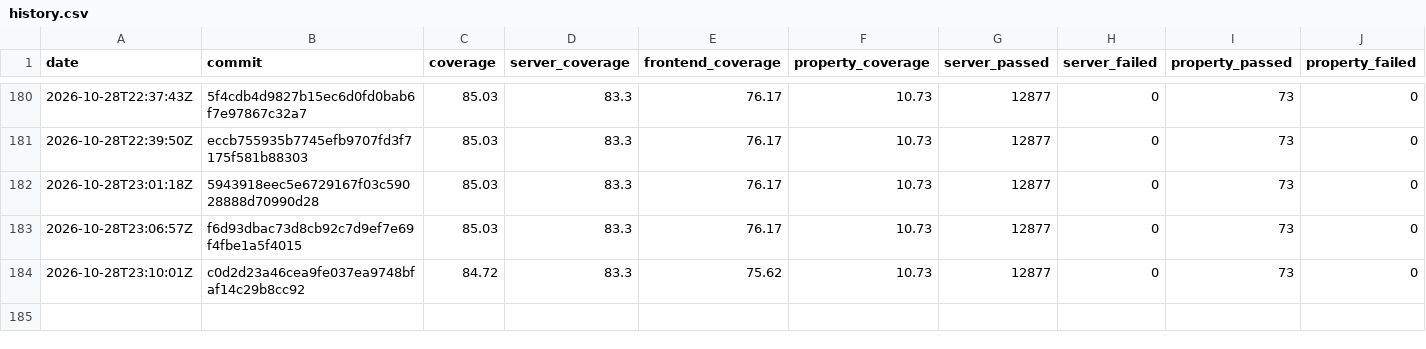
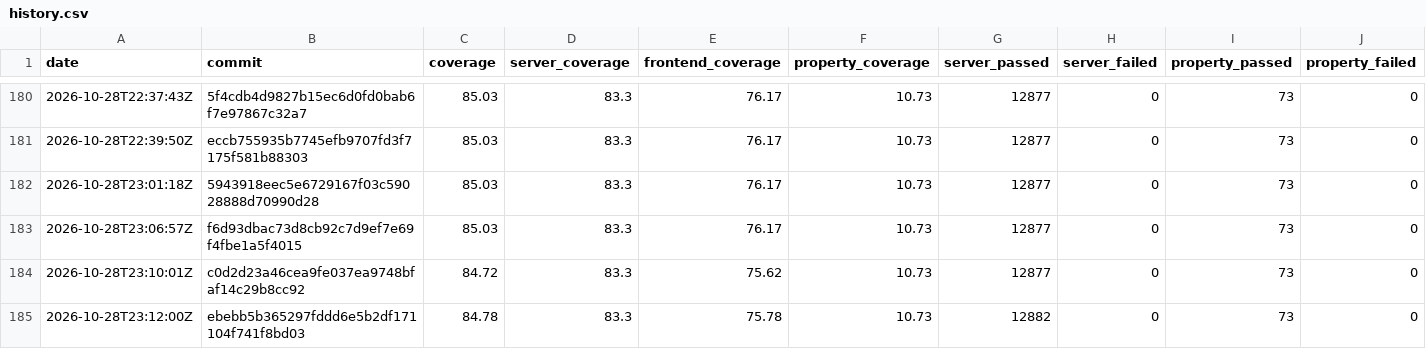
Before and after one commit to GGonryun/giveaway.dog, a CSV file: history.csv, drawn as a sheet; only a part is shown, gaps mark what is left out; rows hold the shown columns only; the diff names each change by its address in the sheet, - before the commit and + after, or states it on an @@ line.

```diff
--- a/history.csv
+++ b/history.csv
+row 185: 2026-10-28T23:12:00Z | ebebb5b365297fddd6e5b2df171104f741f8bd03 | 84.78 | 83.3 | 75.78 | 10.73 | 12882 | 0 | 73 | 0
```
Also changed, not shown: 4 other files.
